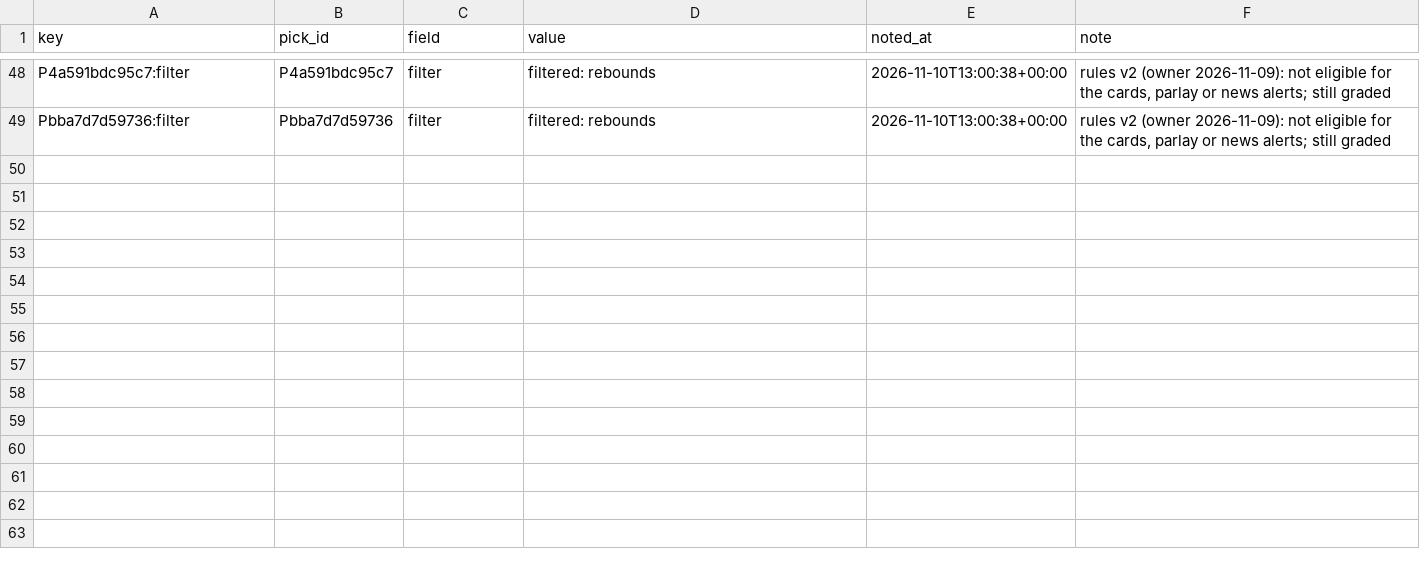
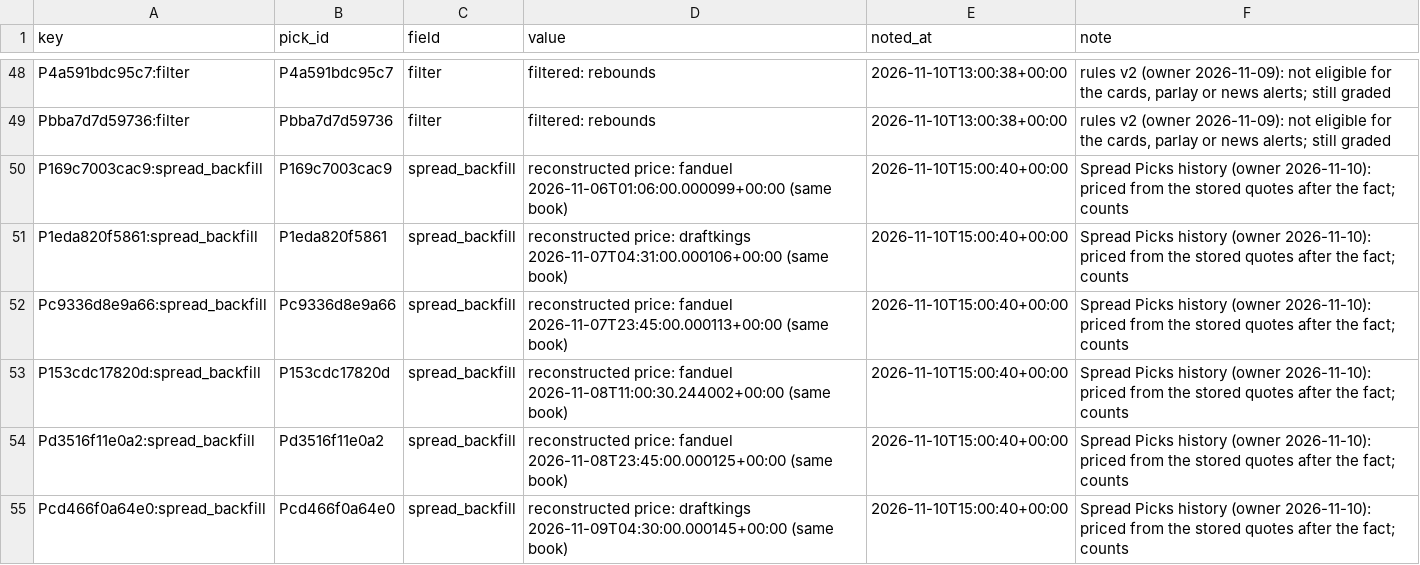
Before and after one commit to PirateKingInc/test-m11, a CSV file: ledger/annotations.csv, drawn as a sheet; only a part is shown, gaps mark what is left out; the diff names each change by its address in the sheet, - before the commit and + after, or states it on an @@ line.

```diff
--- a/ledger/annotations.csv
+++ b/ledger/annotations.csv
+row 50: P169c7003cac9:spread_backfill | P169c7003cac9 | spread_backfill | reconstructed price: fanduel 2026-11-06T01:06:00.000099+00:00 (same book) | 2026-11-10T15:00:40+00:00 | Spread Picks history (owner 2026-11-10): priced from the stored quotes after the fact; counts
+row 51: P1eda820f5861:spread_backfill | P1eda820f5861 | spread_backfill | reconstructed price: draftkings 2026-11-07T04:31:00.000106+00:00 (same book) | 2026-11-10T15:00:40+00:00 | Spread Picks history (owner 2026-11-10): priced from the stored quotes after the fact; counts
+row 52: Pc9336d8e9a66:spread_backfill | Pc9336d8e9a66 | spread_backfill | reconstructed price: fanduel 2026-11-07T23:45:00.000113+00:00 (same book) | 2026-11-10T15:00:40+00:00 | Spread Picks history (owner 2026-11-10): priced from the stored quotes after the fact; counts
+row 53: P153cdc17820d:spread_backfill | P153cdc17820d | spread_backfill | reconstructed price: fanduel 2026-11-08T11:00:30.244002+00:00 (same book) | 2026-11-10T15:00:40+00:00 | Spread Picks history (owner 2026-11-10): priced from the stored quotes after the fact; counts
+row 54: Pd3516f11e0a2:spread_backfill | Pd3516f11e0a2 | spread_backfill | reconstructed price: fanduel 2026-11-08T23:45:00.000125+00:00 (same book) | 2026-11-10T15:00:40+00:00 | Spread Picks history (owner 2026-11-10): priced from the stored quotes after the fact; counts
+row 55: Pcd466f0a64e0:spread_backfill | Pcd466f0a64e0 | spread_backfill | reconstructed price: draftkings 2026-11-09T04:30:00.000145+00:00 (same book) | 2026-11-10T15:00:40+00:00 | Spread Picks history (owner 2026-11-10): priced from the stored quotes after the fact; counts
```
Also changed, not shown: ledger/card_days.csv, ledger/picks.csv, 4 other files.
